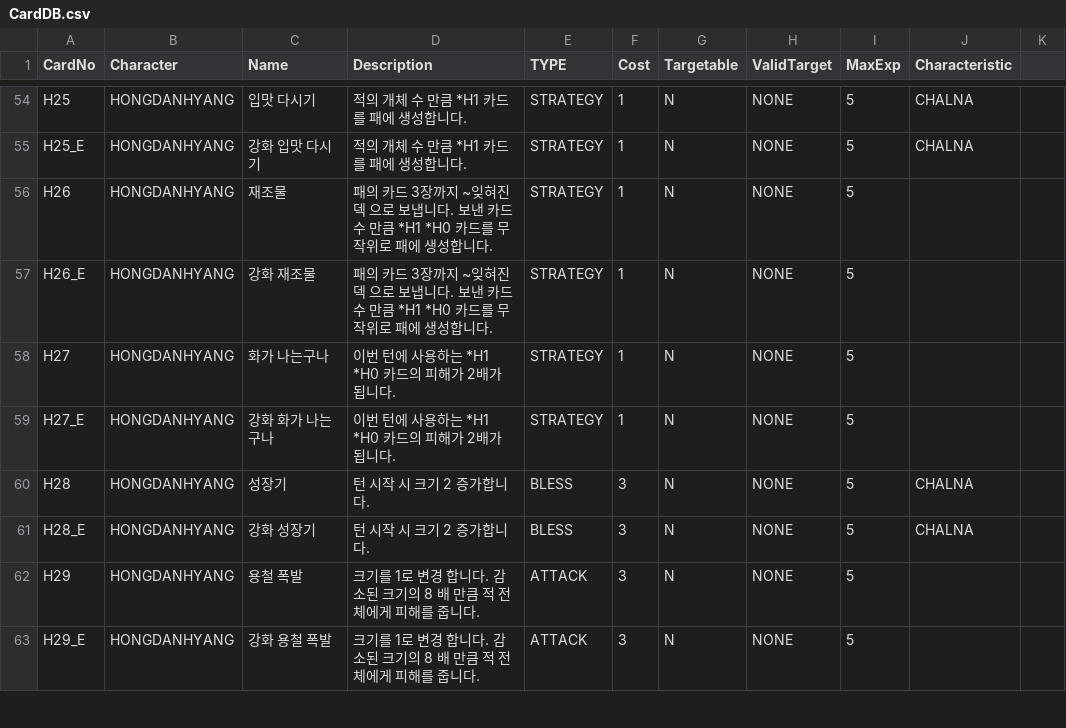
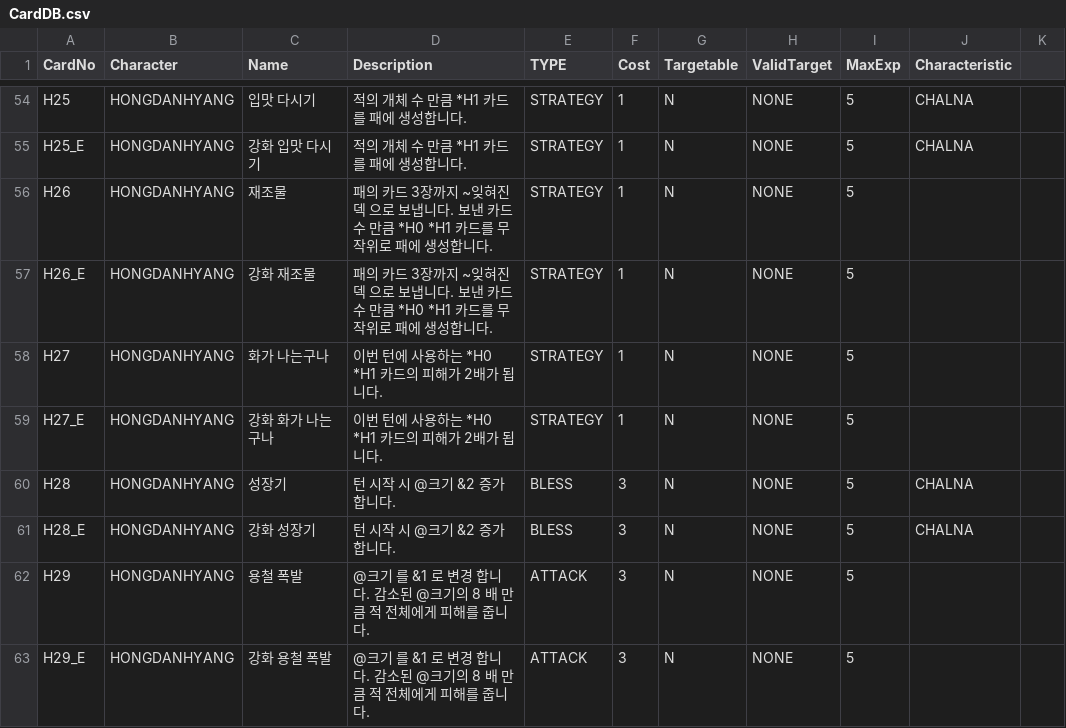
Before and after one commit to garrdip/BlackOcean, a CSV file: Assets/Resources/DBs/CardDB.csv, drawn as a sheet; only a part is shown, gaps mark what is left out; the diff covers the shown part only.

```diff
--- a/Assets/Resources/DBs/CardDB.csv
+++ b/Assets/Resources/DBs/CardDB.csv
@@ -55,9 +55,9 @@ H25,HONGDANHYANG,입맛 다시기,적의 개체 수 만큼 *H1 카드를 패에
 H25_E,HONGDANHYANG,강화 입맛 다시기,적의 개체 수 만큼 *H1 카드를 패에 생성합니다.,STRATEGY,1,N,NONE,5,CHALNA,
-H26,HONGDANHYANG,재조물,패의 카드 3장까지 ~잊혀진덱 으로 보냅니다. 보낸 카드 수 만큼 *H1 *H0 카드를 무작위로 패에 생성합니다.,STRATEGY,1,N,NONE,5,,
-H26_E,HONGDANHYANG,강화 재조물,패의 카드 3장까지 ~잊혀진덱 으로 보냅니다. 보낸 카드 수 만큼 *H1 *H0 카드를 무작위로 패에 생성합니다.,STRATEGY,1,N,NONE,5,,
-H27,HONGDANHYANG,화가 나는구나,이번 턴에 사용하는 *H1 *H0 카드의 피해가 2배가 됩니다.,STRATEGY,1,N,NONE,5,,
-H27_E,HONGDANHYANG,강화 화가 나는구나,이번 턴에 사용하는 *H1 *H0 카드의 피해가 2배가 됩니다.,STRATEGY,1,N,NONE,5,,
-H28,HONGDANHYANG,성장기 ,턴 시작 시 크기 2 증가합니다.,BLESS,3,N,NONE,5,CHALNA,
-H28_E,HONGDANHYANG,강화 성장기,턴 시작 시 크기 2 증가합니다.,BLESS,3,N,NONE,5,CHALNA,
-H29,HONGDANHYANG,용철 폭발,크기를 1로 변경 합니다. 감소된 크기의 8 배 만큼 적 전체에게 피해를 줍니다.,ATTACK,3,N,NONE,5,,
-H29_E,HONGDANHYANG,강화 용철 폭발,크기를 1로 변경 합니다. 감소된 크기의 8 배 만큼 적 전체에게 피해를 줍니다.,ATTACK,3,N,NONE,5,,
+H26,HONGDANHYANG,재조물,패의 카드 3장까지 ~잊혀진덱 으로 보냅니다. 보낸 카드 수 만큼 *H0 *H1 카드를 무작위로 패에 생성합니다.,STRATEGY,1,N,NONE,5,,
+H26_E,HONGDANHYANG,강화 재조물,패의 카드 3장까지 ~잊혀진덱 으로 보냅니다. 보낸 카드 수 만큼 *H0 *H1 카드를 무작위로 패에 생성합니다.,STRATEGY,1,N,NONE,5,,
+H27,HONGDANHYANG,화가 나는구나,이번 턴에 사용하는 *H0 *H1 카드의 피해가 2배가 됩니다.,STRATEGY,1,N,NONE,5,,
+H27_E,HONGDANHYANG,강화 화가 나는구나,이번 턴에 사용하는 *H0 *H1 카드의 피해가 2배가 됩니다.,STRATEGY,1,N,NONE,5,,
+H28,HONGDANHYANG,성장기 ,턴 시작 시 @크기 &2 증가합니다.,BLESS,3,N,NONE,5,CHALNA,
+H28_E,HONGDANHYANG,강화 성장기,턴 시작 시 @크기 &2 증가합니다.,BLESS,3,N,NONE,5,CHALNA,
+H29,HONGDANHYANG,용철 폭발,@크기 를 &1 로 변경 합니다. 감소된 @크기의 8 배 만큼 적 전체에게 피해를 줍니다.,ATTACK,3,N,NONE,5,,
+H29_E,HONGDANHYANG,강화 용철 폭발,@크기 를 &1 로 변경 합니다. 감소된 @크기의 8 배 만큼 적 전체에게 피해를 줍니다.,ATTACK,3,N,NONE,5,,
```
Also changed, not shown: 32 edited cells elsewhere in this file, 3 other files.
